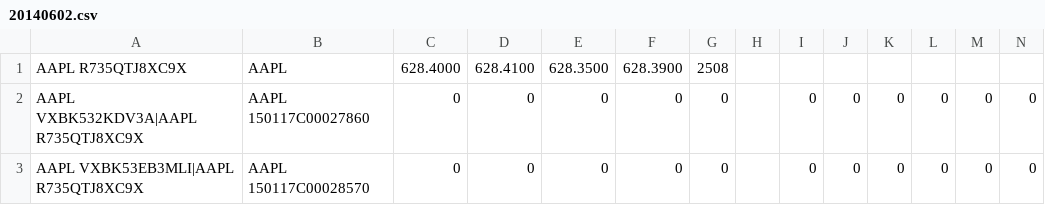
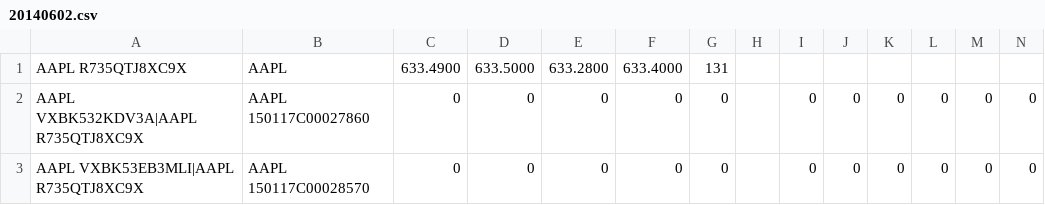
Before and after one commit to LouisSzeto/Lean, a CSV file: Data/option/usa/universes/aapl/20140602.csv, drawn as a sheet; only a part is shown.

```diff
--- a/Data/option/usa/universes/aapl/20140602.csv
+++ b/Data/option/usa/universes/aapl/20140602.csv
@@ -1,2 +1,2 @@
-AAPL R735QTJ8XC9X,AAPL,628.4000,628.4100,628.3500,628.3900,2508,,,,,,,
+AAPL R735QTJ8XC9X,AAPL,633.4900,633.5000,633.2800,633.4000,131,,,,,,,
 AAPL VXBK532KDV3A|AAPL R735QTJ8XC9X,AAPL  150117C00027860,0,0,0,0,0,,0,0,0,0,0,0
```
Also changed, not shown: Data/option/usa/universes/aapl/20140603.csv, Data/option/usa/universes/aapl/20140609.csv, 25 other files.
